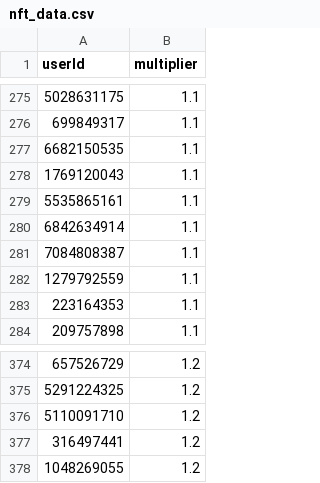
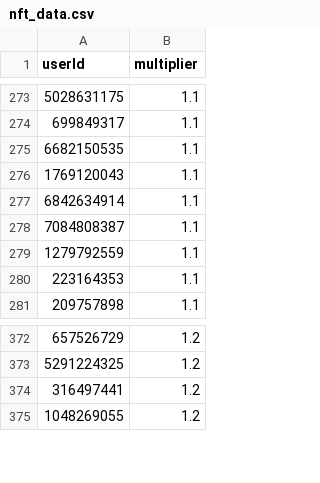
Before and after one commit to a-bormotov/tg_pixel, a CSV file: nft_data.csv, drawn as a sheet; only a part is shown, gaps mark what is left out; the diff covers the shown part only.

```diff
--- a/nft_data.csv
+++ b/nft_data.csv
@@ -278,3 +276,2 @@ userId,multiplier
 1769120043,1.1
-5535865161,1.1
 6842634914,1.1
@@ -375,3 +373,2 @@ userId,multiplier
 5291224325,1.2
-5110091710,1.2
 316497441,1.2
```
Also changed, not shown: 2 added rows, 3 removed rows and 1 edited cell elsewhere in this file.
